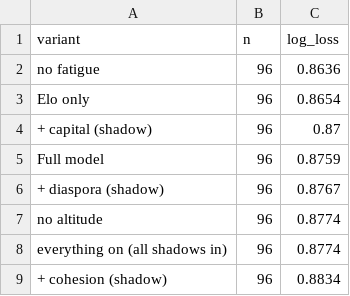
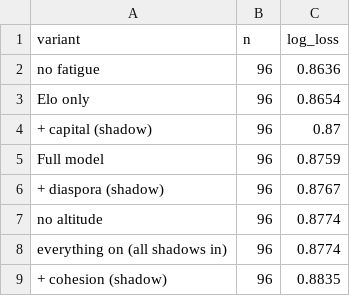
Before and after one commit to Mowy2001/wc26, a CSV file: outputs/shadow_scores.csv, drawn as a sheet.

```diff
--- a/outputs/shadow_scores.csv
+++ b/outputs/shadow_scores.csv
@@ -8,2 +8,2 @@ no altitude,96,0.8774
 everything on (all shadows in),96,0.8774
-+ cohesion (shadow),96,0.8834
++ cohesion (shadow),96,0.8835
```
Also changed, not shown: outputs/bracket.csv, outputs/distinct_scorers.csv, 11 other files.
